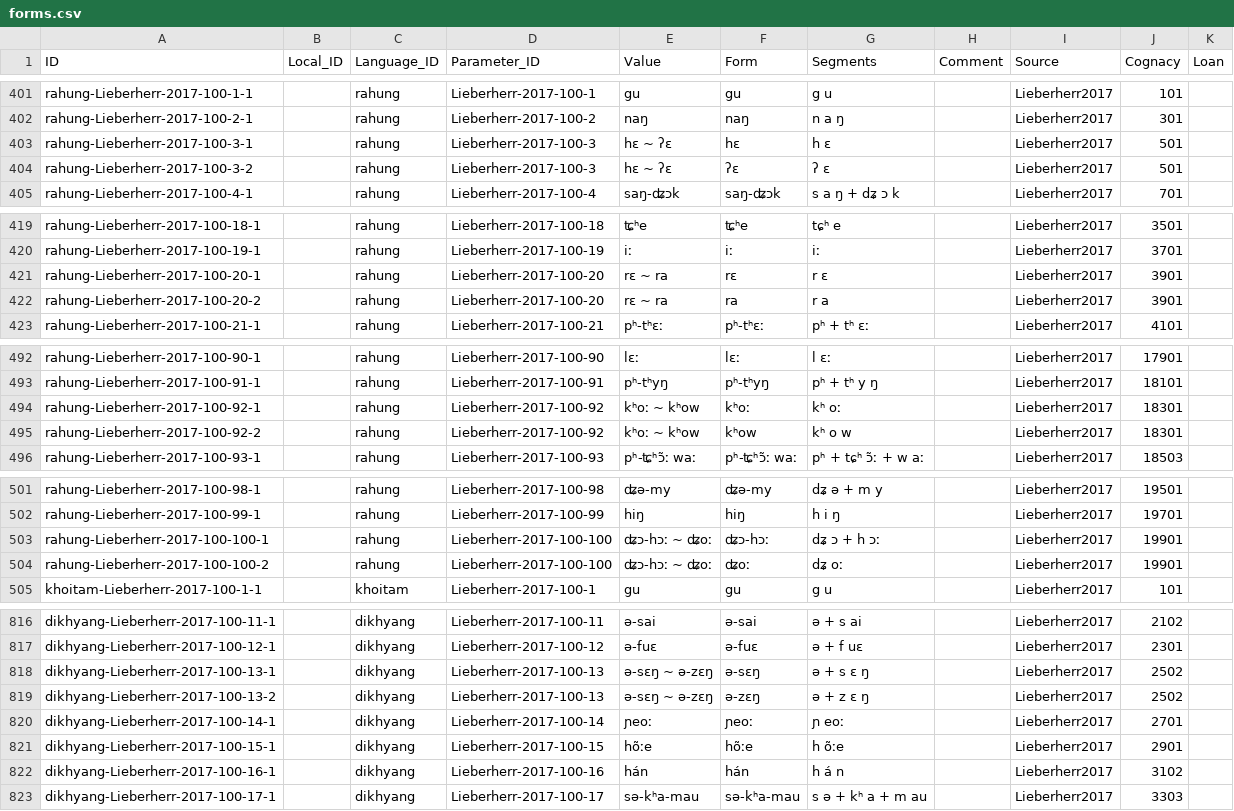
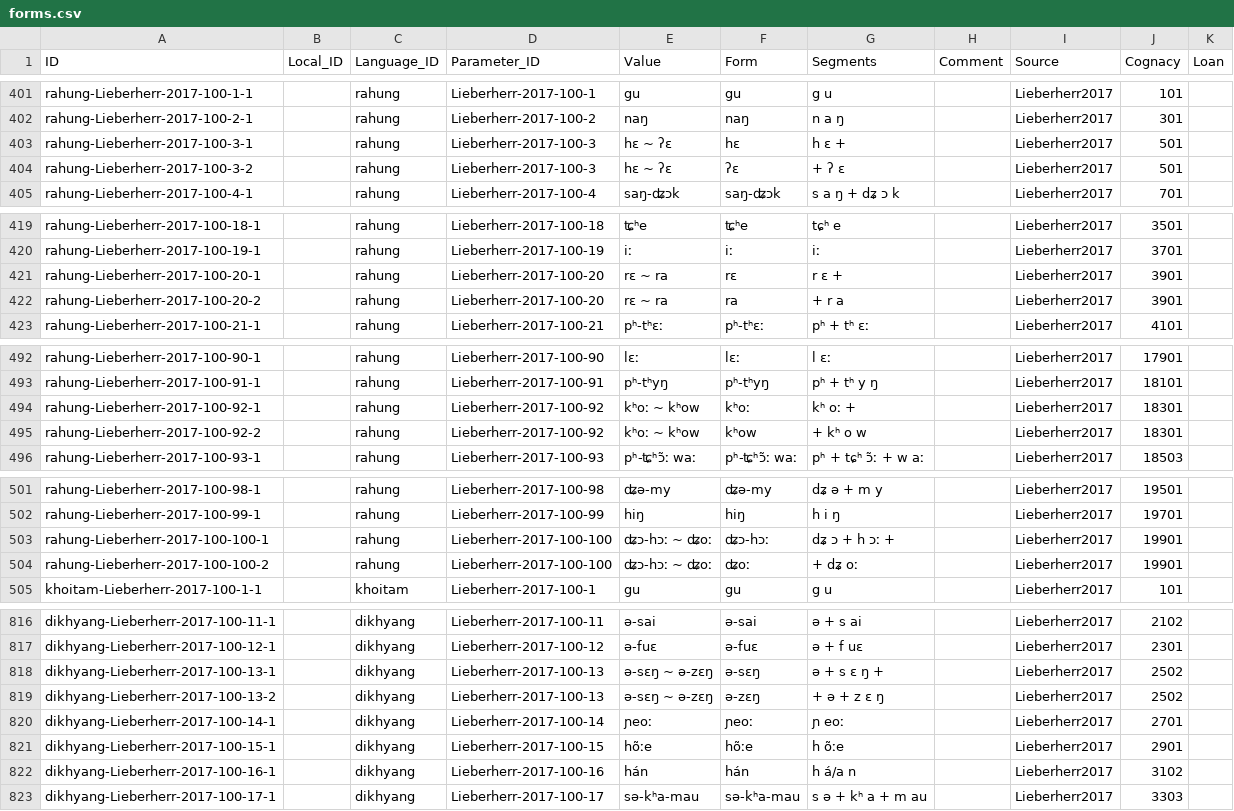
Before and after one commit to lexibank/lieberherrkhobwa, a CSV file: cldf/forms.csv, drawn as a sheet; only a part is shown, gaps mark what is left out; the diff covers the shown part only.

Commit message:
Fixing split_forms() and orhtography

```diff
--- a/cldf/forms.csv
+++ b/cldf/forms.csv
@@ -402,4 +402,4 @@ rahung-Lieberherr-2017-100-1-1,,rahung,Lieberherr-2017-100-1,gu,gu,g u,,Lieberhe
 rahung-Lieberherr-2017-100-2-1,,rahung,Lieberherr-2017-100-2,naŋ,naŋ,n a ŋ,,Lieberherr2017,301,
-rahung-Lieberherr-2017-100-3-1,,rahung,Lieberherr-2017-100-3,hɛ ~ ʔɛ,hɛ,h ɛ,,Lieberherr2017,501,
-rahung-Lieberherr-2017-100-3-2,,rahung,Lieberherr-2017-100-3,hɛ ~ ʔɛ,ʔɛ,ʔ ɛ,,Lieberherr2017,501,
+rahung-Lieberherr-2017-100-3-1,,rahung,Lieberherr-2017-100-3,hɛ ~ ʔɛ,hɛ ,h ɛ +,,Lieberherr2017,501,
+rahung-Lieberherr-2017-100-3-2,,rahung,Lieberherr-2017-100-3,hɛ ~ ʔɛ, ʔɛ,+ ʔ ɛ,,Lieberherr2017,501,
 rahung-Lieberherr-2017-100-4-1,,rahung,Lieberherr-2017-100-4,saŋ-ʥɔk,saŋ-ʥɔk,s a ŋ + dʑ ɔ k,,Lieberherr2017,701,
@@ -420,4 +420,4 @@ rahung-Lieberherr-2017-100-18-1,,rahung,Lieberherr-2017-100-18,ʨʰe,ʨʰe,tɕʰ
 rahung-Lieberherr-2017-100-19-1,,rahung,Lieberherr-2017-100-19,iː,iː,iː,,Lieberherr2017,3701,
-rahung-Lieberherr-2017-100-20-1,,rahung,Lieberherr-2017-100-20,rɛ ~ ra,rɛ,r ɛ,,Lieberherr2017,3901,
-rahung-Lieberherr-2017-100-20-2,,rahung,Lieberherr-2017-100-20,rɛ ~ ra,ra,r a,,Lieberherr2017,3901,
+rahung-Lieberherr-2017-100-20-1,,rahung,Lieberherr-2017-100-20,rɛ ~ ra,rɛ ,r ɛ +,,Lieberherr2017,3901,
+rahung-Lieberherr-2017-100-20-2,,rahung,Lieberherr-2017-100-20,rɛ ~ ra, ra,+ r a,,Lieberherr2017,3901,
 rahung-Lieberherr-2017-100-21-1,,rahung,Lieberherr-2017-100-21,pʰ-tʰɛː,pʰ-tʰɛː,pʰ + tʰ ɛː,,Lieberherr2017,4101,
@@ -493,4 +493,4 @@ rahung-Lieberherr-2017-100-90-1,,rahung,Lieberherr-2017-100-90,lɛː,lɛː,l ɛ
 rahung-Lieberherr-2017-100-91-1,,rahung,Lieberherr-2017-100-91,pʰ-tʰyŋ,pʰ-tʰyŋ,pʰ + tʰ y ŋ,,Lieberherr2017,18101,
-rahung-Lieberherr-2017-100-92-1,,rahung,Lieberherr-2017-100-92,kʰoː ~ kʰow,kʰoː,kʰ oː,,Lieberherr2017,18301,
-rahung-Lieberherr-2017-100-92-2,,rahung,Lieberherr-2017-100-92,kʰoː ~ kʰow,kʰow,kʰ o w,,Lieberherr2017,18301,
+rahung-Lieberherr-2017-100-92-1,,rahung,Lieberherr-2017-100-92,kʰoː ~ kʰow,kʰoː ,kʰ oː +,,Lieberherr2017,18301,
+rahung-Lieberherr-2017-100-92-2,,rahung,Lieberherr-2017-100-92,kʰoː ~ kʰow, kʰow,+ kʰ o w,,Lieberherr2017,18301,
 rahung-Lieberherr-2017-100-93-1,,rahung,Lieberherr-2017-100-93,pʰ-ʨʰɔ̃ː waː,pʰ-ʨʰɔ̃ː waː,pʰ + tɕʰ ɔ̃ː + w aː,,Lieberherr2017,18503,
@@ -502,4 +502,4 @@ rahung-Lieberherr-2017-100-98-1,,rahung,Lieberherr-2017-100-98,ʥə-my,ʥə-my,d
 rahung-Lieberherr-2017-100-99-1,,rahung,Lieberherr-2017-100-99,hiŋ,hiŋ,h i ŋ,,Lieberherr2017,19701,
-rahung-Lieberherr-2017-100-100-1,,rahung,Lieberherr-2017-100-100,ʥɔ-hɔː ~ ʥoː,ʥɔ-hɔː,dʑ ɔ + h ɔː,,Lieberherr2017,19901,
-rahung-Lieberherr-2017-100-100-2,,rahung,Lieberherr-2017-100-100,ʥɔ-hɔː ~ ʥoː,ʥoː,dʑ oː,,Lieberherr2017,19901,
+rahung-Lieberherr-2017-100-100-1,,rahung,Lieberherr-2017-100-100,ʥɔ-hɔː ~ ʥoː,ʥɔ-hɔː ,dʑ ɔ + h ɔː +,,Lieberherr2017,19901,
+rahung-Lieberherr-2017-100-100-2,,rahung,Lieberherr-2017-100-100,ʥɔ-hɔː ~ ʥoː, ʥoː,+ dʑ oː,,Lieberherr2017,19901,
 khoitam-Lieberherr-2017-100-1-1,,khoitam,Lieberherr-2017-100-1,gu,gu,g u,,Lieberherr2017,101,
@@ -817,7 +817,7 @@ dikhyang-Lieberherr-2017-100-11-1,,dikhyang,Lieberherr-2017-100-11,ə-sai,ə-sai
 dikhyang-Lieberherr-2017-100-12-1,,dikhyang,Lieberherr-2017-100-12,ə-fuɛ,ə-fuɛ,ə + f uɛ,,Lieberherr2017,2301,
-dikhyang-Lieberherr-2017-100-13-1,,dikhyang,Lieberherr-2017-100-13,ə-sɛŋ ~ ə-zɛŋ,ə-sɛŋ,ə + s ɛ ŋ,,Lieberherr2017,2502,
-dikhyang-Lieberherr-2017-100-13-2,,dikhyang,Lieberherr-2017-100-13,ə-sɛŋ ~ ə-zɛŋ,ə-zɛŋ,ə + z ɛ ŋ,,Lieberherr2017,2502,
+dikhyang-Lieberherr-2017-100-13-1,,dikhyang,Lieberherr-2017-100-13,ə-sɛŋ ~ ə-zɛŋ,ə-sɛŋ ,ə + s ɛ ŋ +,,Lieberherr2017,2502,
+dikhyang-Lieberherr-2017-100-13-2,,dikhyang,Lieberherr-2017-100-13,ə-sɛŋ ~ ə-zɛŋ, ə-zɛŋ,+ ə + z ɛ ŋ,,Lieberherr2017,2502,
 dikhyang-Lieberherr-2017-100-14-1,,dikhyang,Lieberherr-2017-100-14,ɲeoː,ɲeoː,ɲ eoː,,Lieberherr2017,2701,
 dikhyang-Lieberherr-2017-100-15-1,,dikhyang,Lieberherr-2017-100-15,hõːe,hõːe,h õːe,,Lieberherr2017,2901,
-dikhyang-Lieberherr-2017-100-16-1,,dikhyang,Lieberherr-2017-100-16,hán,hán,h á n,,Lieberherr2017,3102,
+dikhyang-Lieberherr-2017-100-16-1,,dikhyang,Lieberherr-2017-100-16,hán,hán,h á/a n,,Lieberherr2017,3102,
 dikhyang-Lieberherr-2017-100-17-1,,dikhyang,Lieberherr-2017-100-17,sə-kʰa-mau,sə-kʰa-mau,s ə + kʰ a + m au,,Lieberherr2017,3303,
```
Also changed, not shown: 14 edited cells elsewhere in this file, cldf/cognates.csv, 3 other files.
